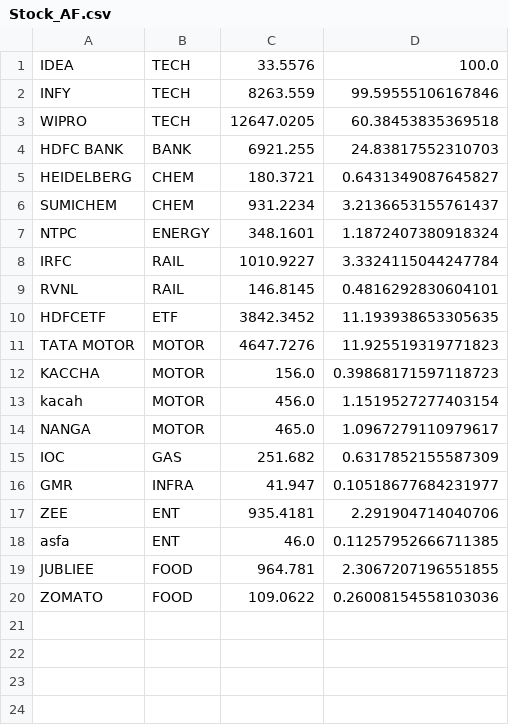
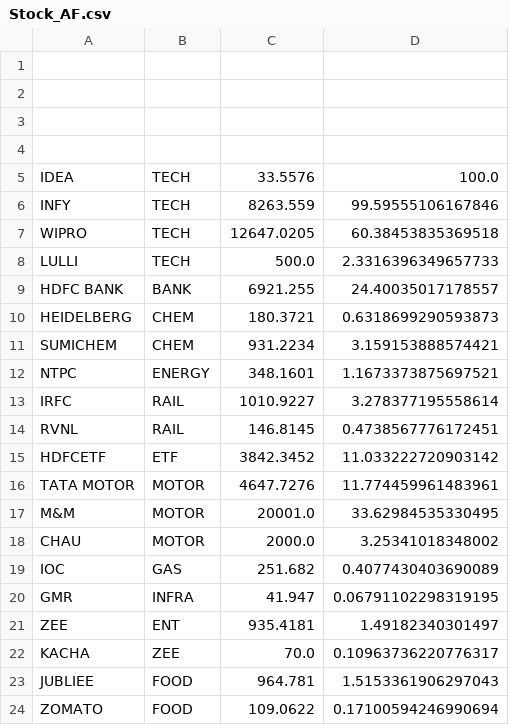
Before and after one commit to tmajumdar369/Code_Pro, a CSV file: stockAF/src/main/resources/static/Stock_AF.csv, drawn as a sheet.

Commit message:
The Second Commit
1.Added where if a stock is already present it will add the price and
not make a new one
2.Corrected the Hard Coding for the first data to be read
3.Adding extra '\r' after every iteration

```diff
--- a/stockAF/src/main/resources/static/Stock_AF.csv
+++ b/stockAF/src/main/resources/static/Stock_AF.csv
@@ -1 +1,5 @@
+
+
+
+
 IDEA,TECH,33.5576,100.0,
@@ -3,18 +7,18 @@ INFY,TECH,8263.559,99.59555106167846,
 WIPRO,TECH,12647.0205,60.38453835369518,
-HDFC BANK,BANK,6921.255,24.83817552310703,
-HEIDELBERG,CHEM,180.3721,0.6431349087645827,
-SUMICHEM,CHEM,931.2234,3.2136653155761437,
-NTPC,ENERGY,348.1601,1.1872407380918324,
-IRFC,RAIL,1010.9227,3.3324115044247784,
-RVNL,RAIL,146.8145,0.4816292830604101,
-HDFCETF,ETF,3842.3452,11.193938653305635,
-TATA MOTOR,MOTOR,4647.7276,11.925519319771823,
-KACCHA ,MOTOR,156.0,0.39868171597118723,
-kacah,MOTOR,456.0,1.1519527277403154,
-NANGA,MOTOR,465.0,1.0967279110979617,
-IOC,GAS,251.682,0.6317852155587309,
-GMR,INFRA,41.947,0.10518677684231977,
-ZEE,ENT,935.4181,2.291904714040706,
-asfa,ENT,46.0,0.11257952666711385,
-JUBLIEE,FOOD,964.781,2.3067207196551855,
-ZOMATO,FOOD,109.0622,0.26008154558103036
+LULLI,TECH,500.0,2.3316396349657733,
+HDFC BANK,BANK,6921.255,24.40035017178557,
+HEIDELBERG,CHEM,180.3721,0.6318699290593873,
+SUMICHEM,CHEM,931.2234,3.159153888574421,
+NTPC,ENERGY,348.1601,1.1673373875697521,
+IRFC,RAIL,1010.9227,3.278377195558614,
+RVNL,RAIL,146.8145,0.4738567776172451,
+HDFCETF,ETF,3842.3452,11.033222720903142,
+TATA MOTOR,MOTOR,4647.7276,11.774459961483961,
+M&M,MOTOR,20001.0,33.62984535330495,
+CHAU,MOTOR,2000.0,3.25341018348002,
+IOC,GAS,251.682,0.4077430403690089,
+GMR,INFRA,41.947,0.06791102298319195,
+ZEE,ENT,935.4181,1.49182340301497,
+KACHA ,ZEE,70.0,0.10963736220776317,
+JUBLIEE,FOOD,964.781,1.5153361906297043,
+ZOMATO,FOOD,109.0622,0.17100594246990694
```
Also changed, not shown: 17 other files.
